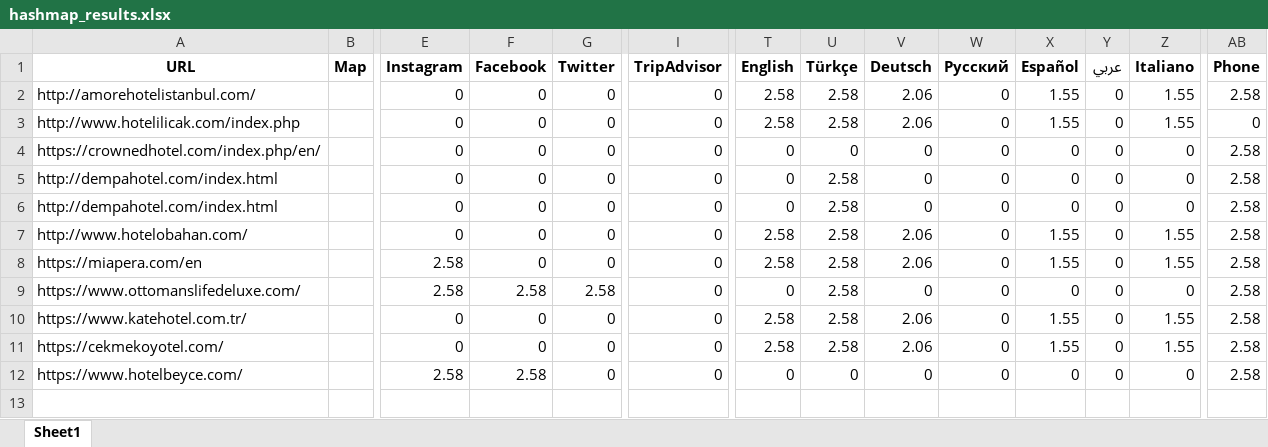
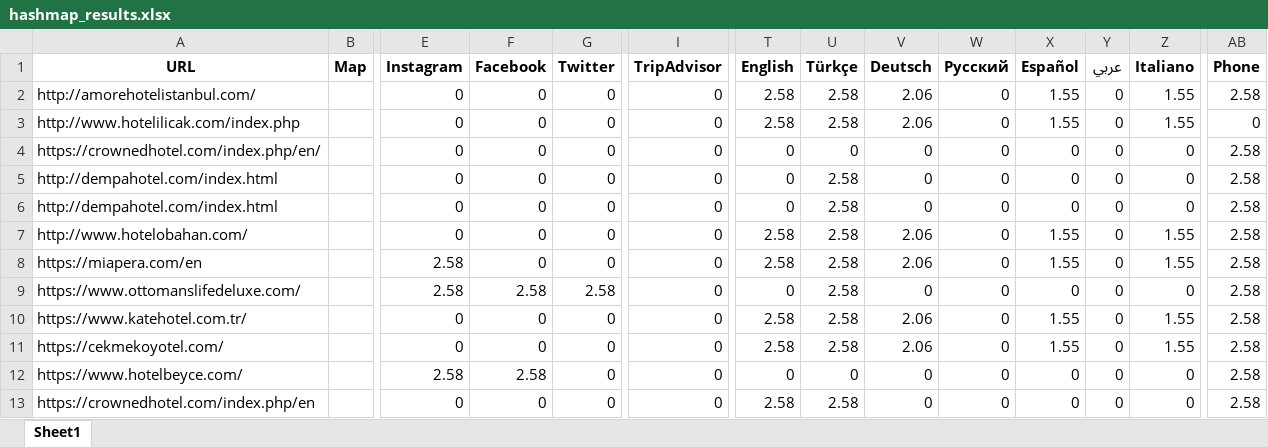
Before and after one commit to irem-dagdeviren/CS402_FinalProject, an Excel workbook: hashmap_results.xlsx, sheet Sheet1, drawn as a sheet; only a part is shown, gaps mark what is left out; values as stored, in another font and other column widths than the file's, no borders; rows hold the shown columns only; the diff names each change by its address in the sheet, - before the commit and + after, or states it on an @@ line.

Commit message:
language detection updated

```diff
--- a/hashmap_results.xlsx (sheet Sheet1)
+++ b/hashmap_results.xlsx (sheet Sheet1)
+row 13: https://crownedhotel.com/index.php/en |  | 0 | 0 | 0 | 0 | 2.58 | 2.58 | 0 | 0 | 0 | 0 | 0 | 2.58
```
Also changed, not shown: 2 other files.
